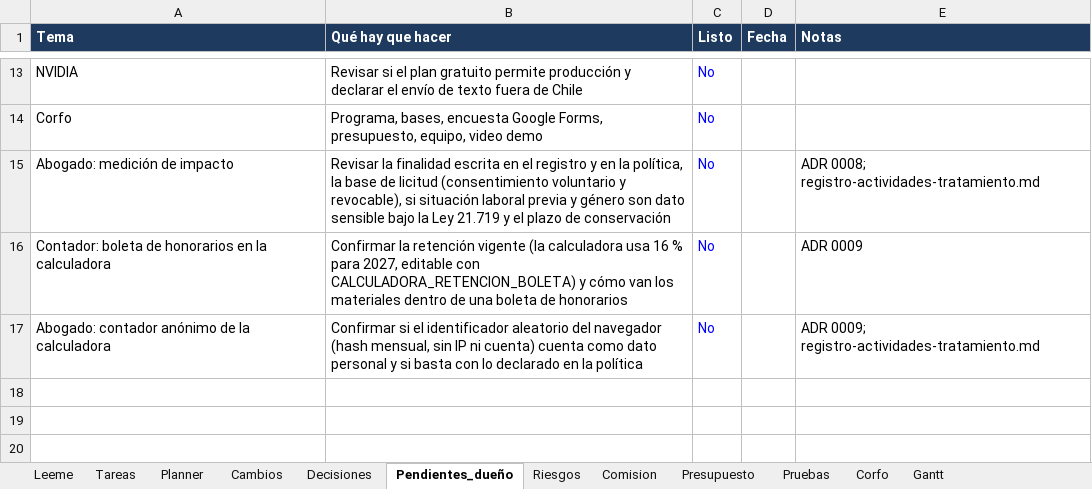
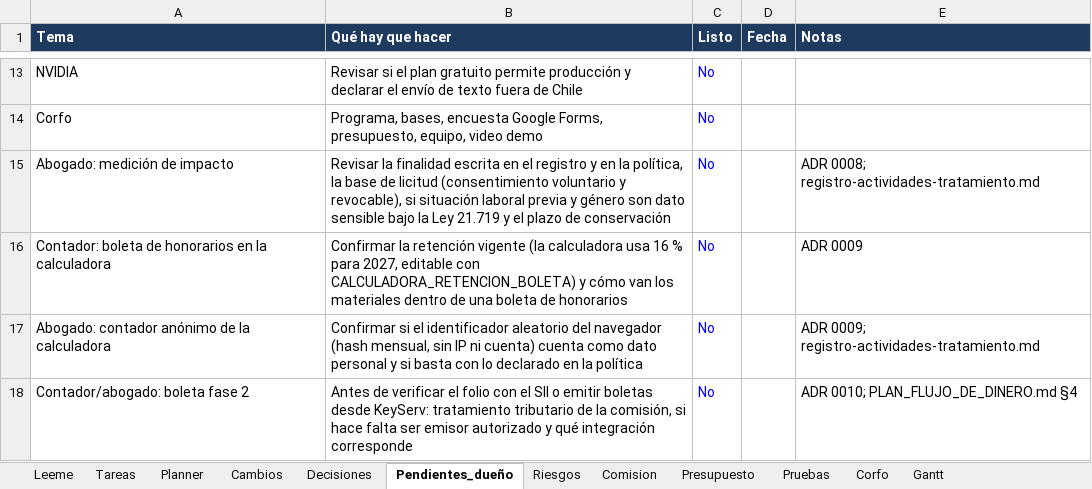
Before and after one commit to KuityPipe/Tesis-Mejorada, an Excel workbook: docs/seguimiento/KeyServ_Seguimiento.xlsx, sheet Pendientes_dueño, drawn as a sheet; only a part is shown, gaps mark what is left out; values as stored, in another font and other column widths than the file's, no borders; conditional formats not drawn; the diff names each change by its address in the sheet, - before the commit and + after, or states it on an @@ line.

```diff
--- a/docs/seguimiento/KeyServ_Seguimiento.xlsx (sheet Pendientes_dueño)
+++ b/docs/seguimiento/KeyServ_Seguimiento.xlsx (sheet Pendientes_dueño)
+row 18: Contador/abogado: boleta fase 2 | Antes de verificar el folio con el SII o emitir boletas desde KeyServ: tratamiento tributario de la comisión, si hace falta ser emisor autorizado y qué integración corresponde | No |  | ADR 0010; PLAN_FLUJO_DE_DINERO.md §4
```
Also changed, not shown: sheet Decisiones, sheet Cambios, sheet Tareas, 19 other files.
